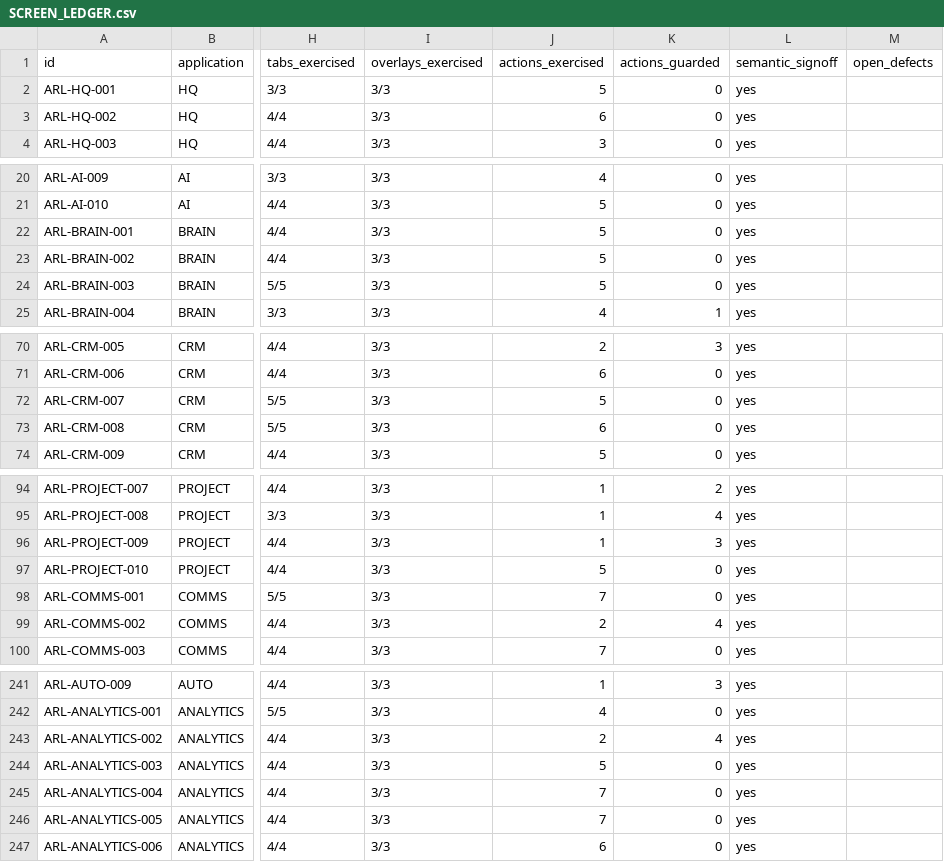
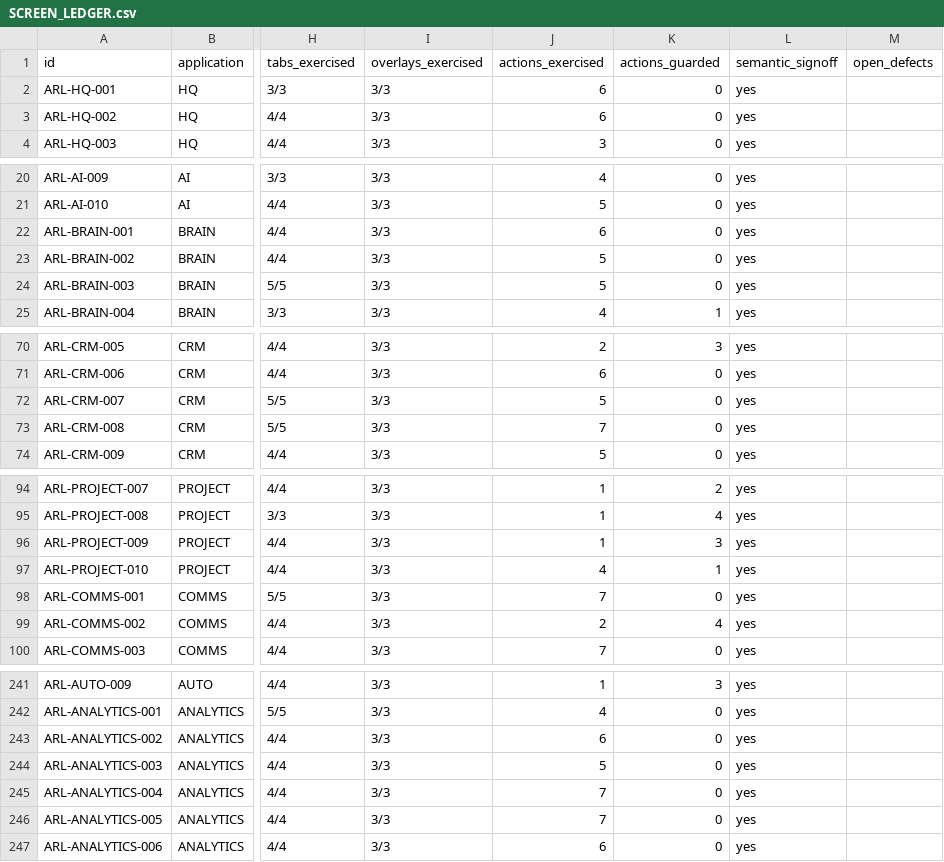
Before and after one commit to asantemartinbusiness-pixel/Arlovi, a CSV file: docs/implementation/SCREEN_LEDGER.csv, drawn as a sheet; only a part is shown, gaps mark what is left out; the diff covers the shown part only; the diff names each change by its address in the sheet, - before the commit and + after, or states it on an @@ line.

```diff
--- a/docs/implementation/SCREEN_LEDGER.csv
+++ b/docs/implementation/SCREEN_LEDGER.csv
-J2 (actions_exercised): 5
+J2 (actions_exercised): 6
-J22 (actions_exercised): 5
+J22 (actions_exercised): 6
-J73 (actions_exercised): 6
+J73 (actions_exercised): 7
-J97 (actions_exercised): 5
+J97 (actions_exercised): 4
-K97 (actions_guarded): 0
+K97 (actions_guarded): 1
-J243 (actions_exercised): 2
+J243 (actions_exercised): 6
-K243 (actions_guarded): 4
+K243 (actions_guarded): 0
```
Also changed, not shown: 28 edited cells elsewhere in this file, 19 other files.
